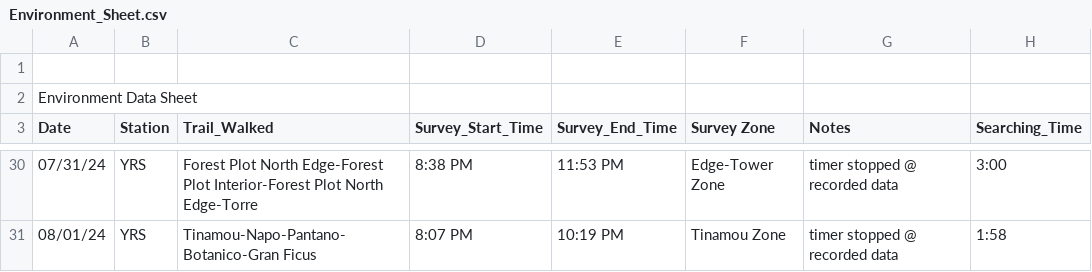
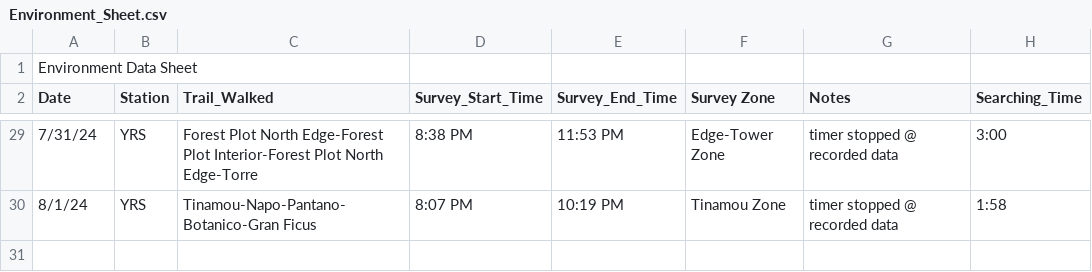
Before and after one commit to owenmccool/amazon, a CSV file: Environment_Sheet.csv, drawn as a sheet; only a part is shown, gaps mark what is left out; removed rows and columns are numbered as before the commit, all else as after; rows hold the shown columns only; the diff covers the shown part only; the diff names each change by its address in the sheet, - before the commit and + after, or states it on an @@ line.

```diff
--- a/Environment_Sheet.csv
+++ b/Environment_Sheet.csv
-row 1: (empty)
-A29 (Date): 07/31/24
+A29 (Date): 7/31/24
-A30 (Date): 08/01/24
+A30 (Date): 8/1/24
```
Also changed, not shown: 24 edited cells elsewhere in this file, snake.master.csv.
